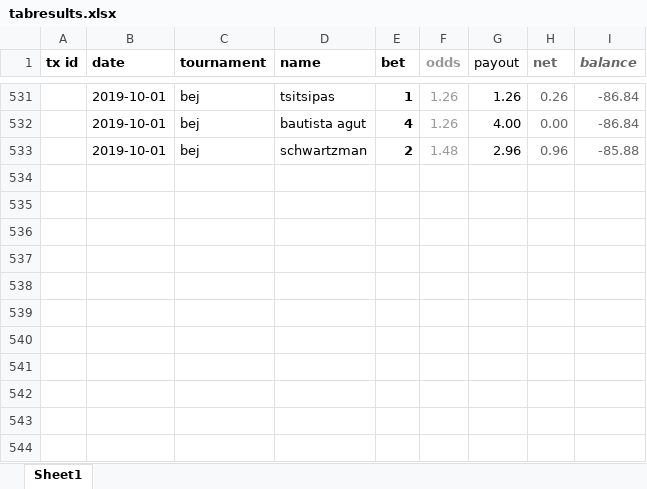
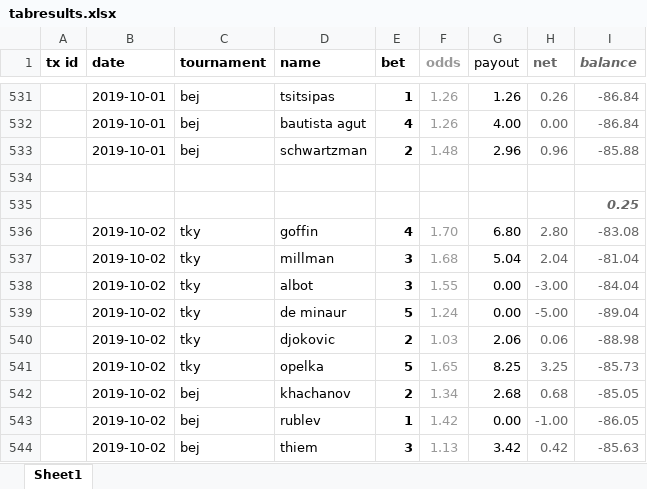
Before and after one commit to Tjorriemorrie/ufc, an Excel workbook: atp_mens/tabresults.xlsx, sheet Sheet1, drawn as a sheet; only a part is shown, gaps mark what is left out; values as stored, in another font and other column widths than the file's, no borders; the diff names each change by its address in the sheet, - before the commit and + after, or states it on an @@ line.

```diff
--- a/atp_mens/tabresults.xlsx (sheet Sheet1)
+++ b/atp_mens/tabresults.xlsx (sheet Sheet1)
+row 534: (empty)
+row 535:  |  |  |  |  |  |  |  | 0.25
+row 536:  | 2019-10-02 | tky | goffin | 4 | 1.70 | 6.80 | 2.80 | -83.08
+row 537:  | 2019-10-02 | tky | millman | 3 | 1.68 | 5.04 | 2.04 | -81.04
+row 538:  | 2019-10-02 | tky | albot | 3 | 1.55 | 0.00 | -3.00 | -84.04
+row 539:  | 2019-10-02 | tky | de minaur | 5 | 1.24 | 0.00 | -5.00 | -89.04
+row 540:  | 2019-10-02 | tky | djokovic | 2 | 1.03 | 2.06 | 0.06 | -88.98
+row 541:  | 2019-10-02 | tky | opelka | 5 | 1.65 | 8.25 | 3.25 | -85.73
+row 542:  | 2019-10-02 | bej | khachanov | 2 | 1.34 | 2.68 | 0.68 | -85.05
+row 543:  | 2019-10-02 | bej | rublev | 1 | 1.42 | 0.00 | -1.00 | -86.05
+row 544:  | 2019-10-02 | bej | thiem | 3 | 1.13 | 3.42 | 0.42 | -85.63
```
Also changed, not shown: 5 other files.
